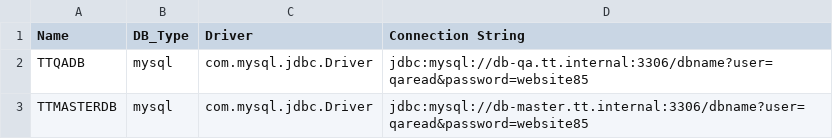
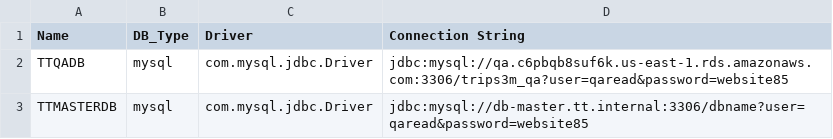
Before and after one commit to Nisha762/trips3m_traveler_automation, a CSV file: auto-test-executor/src/main/resources/DataBase.csv, drawn as a sheet.

Commit message:
db file modified

```diff
--- a/auto-test-executor/src/main/resources/DataBase.csv
+++ b/auto-test-executor/src/main/resources/DataBase.csv
@@ -1,3 +1,3 @@
 Name,DB_Type,Driver,Connection String
-TTQADB,mysql,com.mysql.jdbc.Driver,jdbc:mysql://db-qa.tt.internal:3306/dbname?user=qaread&password=website85
+TTQADB,mysql,com.mysql.jdbc.Driver,jdbc:mysql://qa.c6pbqb8suf6k.us-east-1.rds.amazonaws.com:3306/trips3m_qa?user=qaread&password=website85
 TTMASTERDB,mysql,com.mysql.jdbc.Driver,jdbc:mysql://db-master.tt.internal:3306/dbname?user=qaread&password=website85
```
